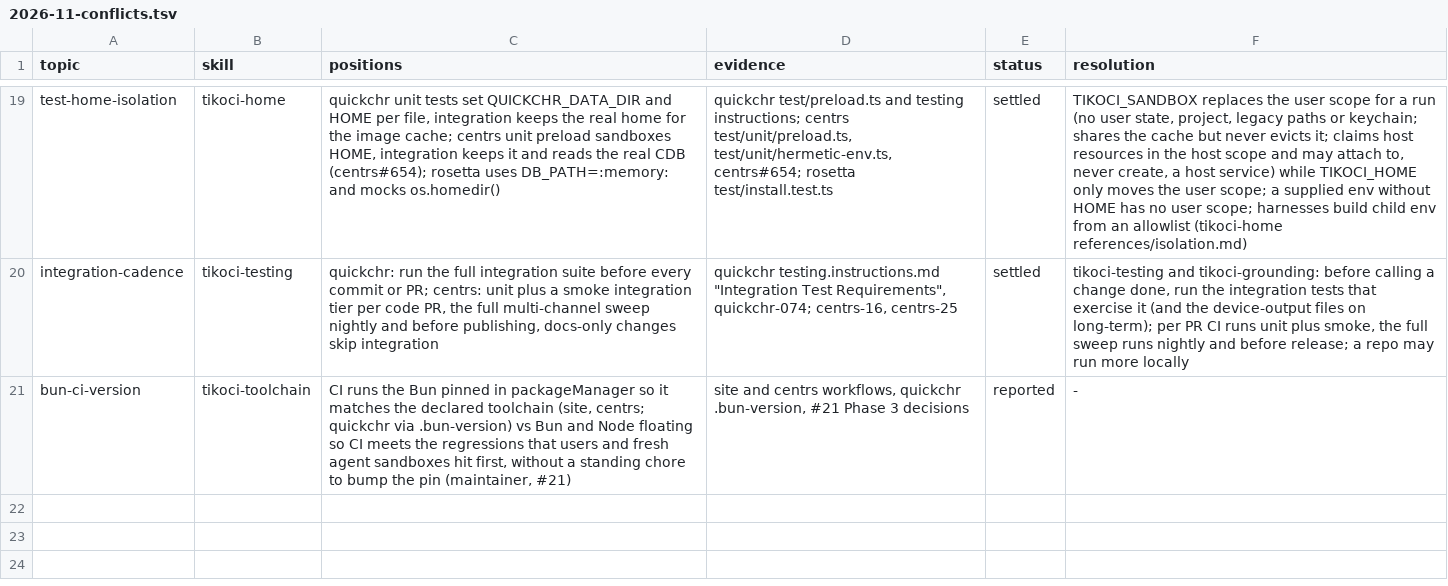
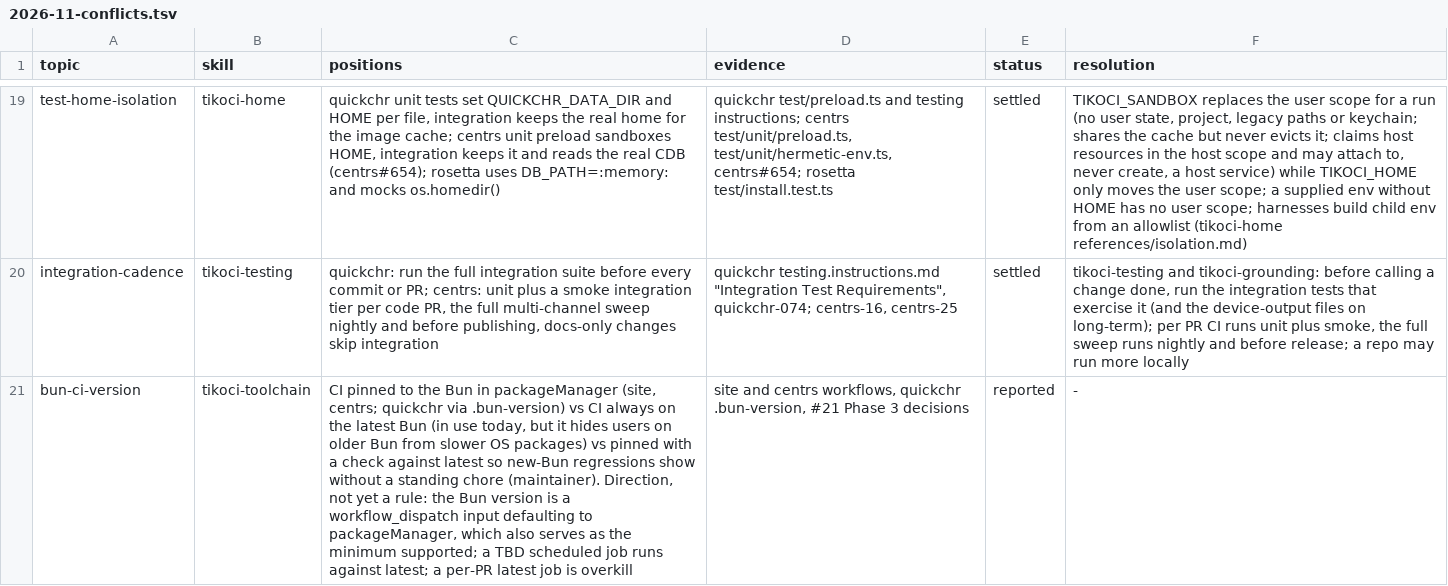
Before and after one commit to tikoci/tikoci.github.io, a TSV file: docs/house/2026-11-conflicts.tsv, drawn as a sheet; only a part is shown, gaps mark what is left out; the diff covers the shown part only; the diff names each change by its address in the sheet, - before the commit and + after, or states it on an @@ line.

```diff
--- a/docs/house/2026-11-conflicts.tsv
+++ b/docs/house/2026-11-conflicts.tsv
-C21 (positions): CI runs the Bun pinned in packageManager so it matches the declared toolchain (site, centrs; quickchr via .bun-version) vs Bun and Node floating so CI meets the regressions that users and fresh agent sandboxes hit first, without a standing chore to bump the pin (maintainer, #21)
+C21 (positions): CI pinned to the Bun in packageManager (site, centrs; quickchr via .bun-version) vs CI always on the latest Bun (in use today, but it hides users on older Bun from slower OS packages) vs pinned with a check against latest so new-Bun regressions show without a standing chore (maintainer). Direction, not yet a rule: the Bun version is a workflow_dispatch input defaulting to packageManager, which also serves as the minimum supported; a TBD scheduled job runs against latest; a per-PR latest job is overkill
```
Also changed, not shown: 1 added row and 2 edited cells elsewhere in this file, 8 other files.
